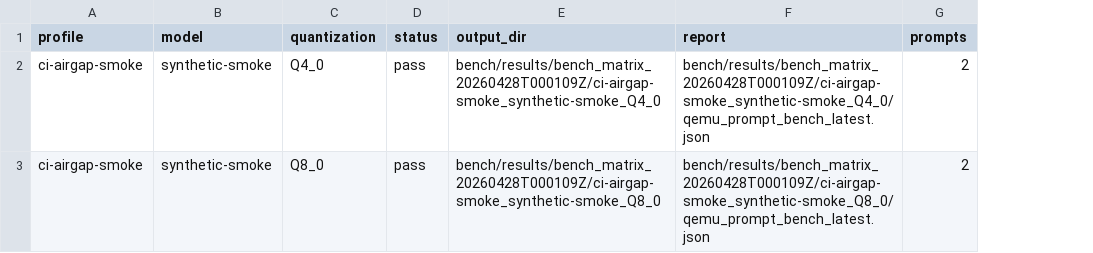
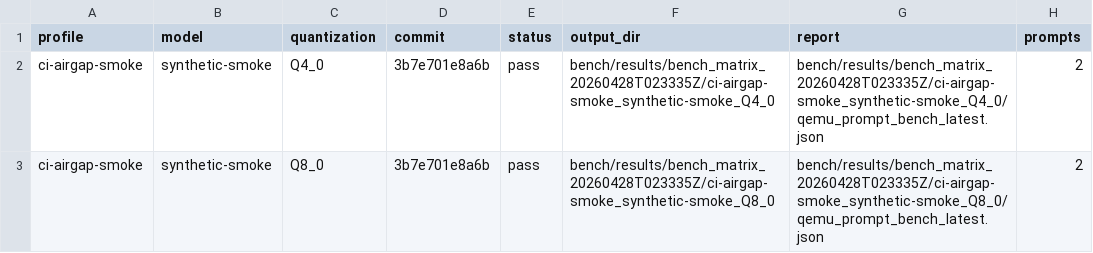
Before and after one commit to daniel-mf-92/holyc-inference, a CSV file: bench/results/bench_matrix_latest.csv, drawn as a sheet; only a part is shown; addresses are those after the commit; the diff names each change by its address in the sheet, - before the commit and + after, or states it on an @@ line.

```diff
--- a/bench/results/bench_matrix_latest.csv
+++ b/bench/results/bench_matrix_latest.csv
+column D (commit), rows 2-3: 3b7e701e8a6b | 3b7e701e8a6b
-F2 (output_dir): bench/results/bench_matrix_20260428T000109Z/ci-airgap-smoke_synthetic-smoke_Q4_0
+F2 (output_dir): bench/results/bench_matrix_20260428T023335Z/ci-airgap-smoke_synthetic-smoke_Q4_0
-G2 (report): bench/results/bench_matrix_20260428T000109Z/ci-airgap-smoke_synthetic-smoke_Q4_0/qemu_prompt_bench_latest.json
+G2 (report): bench/results/bench_matrix_20260428T023335Z/ci-airgap-smoke_synthetic-smoke_Q4_0/qemu_prompt_bench_latest.json
-F3 (output_dir): bench/results/bench_matrix_20260428T000109Z/ci-airgap-smoke_synthetic-smoke_Q8_0
+F3 (output_dir): bench/results/bench_matrix_20260428T023335Z/ci-airgap-smoke_synthetic-smoke_Q8_0
-G3 (report): bench/results/bench_matrix_20260428T000109Z/ci-airgap-smoke_synthetic-smoke_Q8_0/qemu_prompt_bench_latest.json
+G3 (report): bench/results/bench_matrix_20260428T023335Z/ci-airgap-smoke_synthetic-smoke_Q8_0/qemu_prompt_bench_latest.json
```
Also changed, not shown: bench/results/bench_artifact_manifest_latest.csv, bench/results/bench_result_index_latest.csv, 22 other files.
